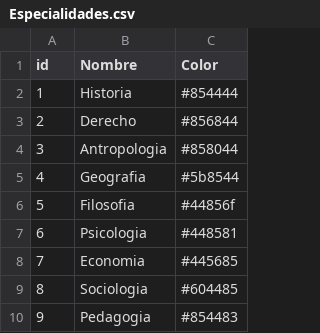
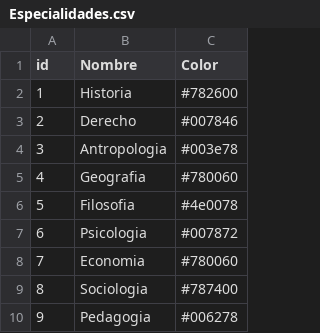
Before and after one commit to gongarvi/DAW2Reto2, a CSV file: public/assets/CSVs/Especialidades.csv, drawn as a sheet.

```diff
--- a/public/assets/CSVs/Especialidades.csv
+++ b/public/assets/CSVs/Especialidades.csv
@@ -1,10 +1,10 @@
 id;Nombre;Color;
-1;Historia;#854444;;
-2;Derecho;#856844;;
-3;Antropologia;#858044;;
-4;Geografia;#5b8544;;
-5;Filosofia;#44856f;;
-6;Psicologia;#448581;;
-7;Economia;#445685;;
-8;Sociologia;#604485;;
-9;Pedagogia;#854483;;
+1;Historia;#782600;;
+2;Derecho;#007846;;
+3;Antropologia;#003e78;;
+4;Geografia;#780060;;
+5;Filosofia;#4e0078;;
+6;Psicologia;#007872;;
+7;Economia;#780060;;
+8;Sociologia;#787400;;
+9;Pedagogia;#006278;;
```
Also changed, not shown: 8 other files.
